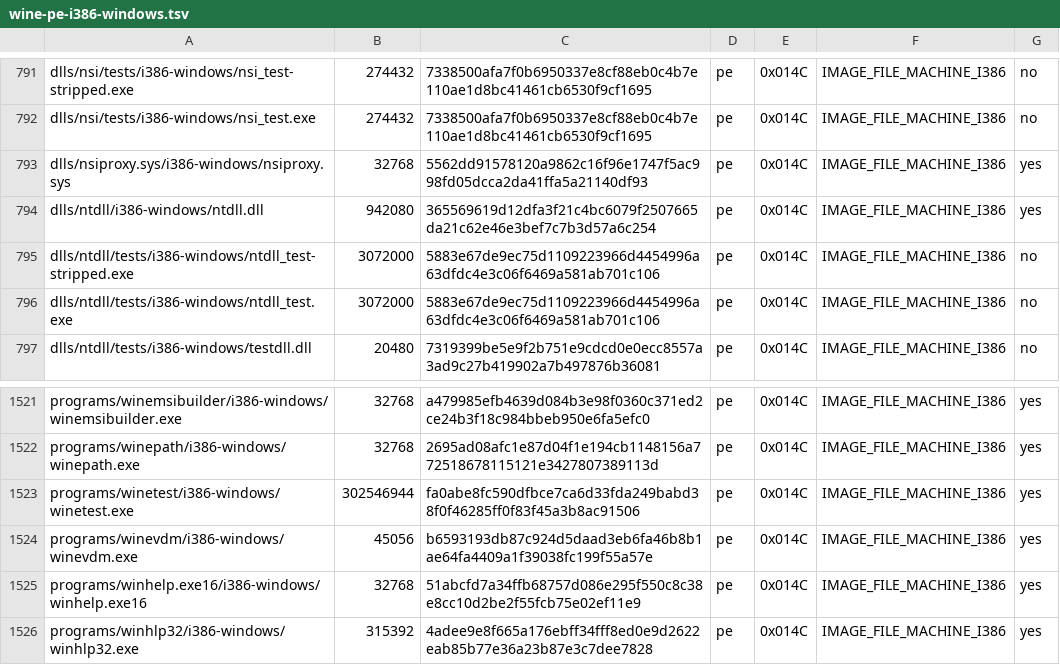
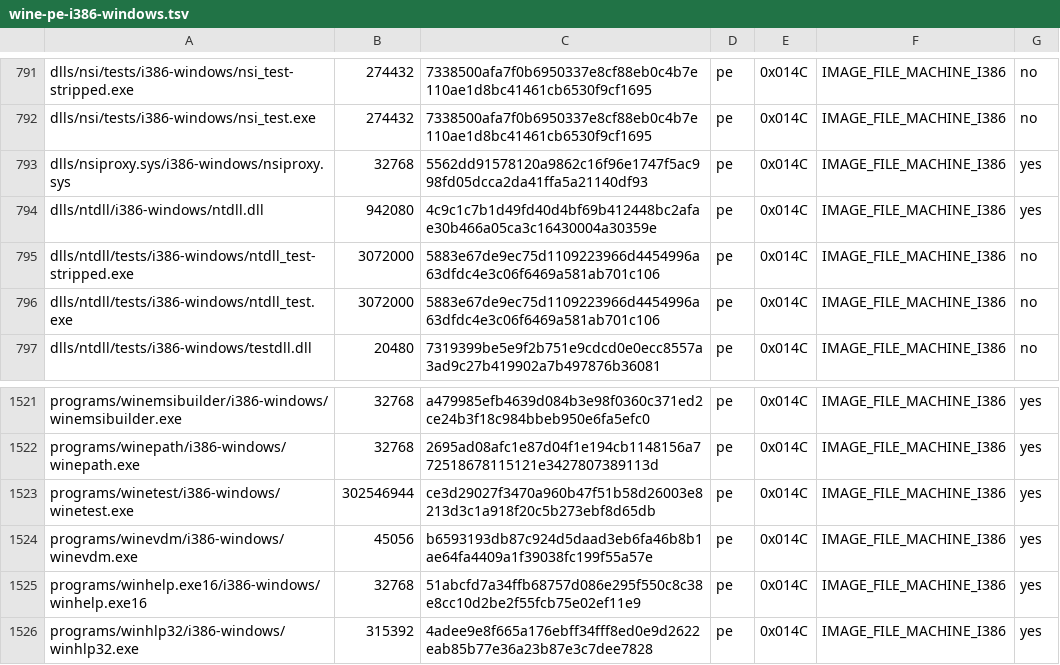
Before and after one commit to playportdev/playport, a TSV file: build/generated/wine-pe-i386-windows.tsv, drawn as a sheet; only a part is shown, gaps mark what is left out.

```diff
--- a/build/generated/wine-pe-i386-windows.tsv
+++ b/build/generated/wine-pe-i386-windows.tsv
@@ -793,3 +793,3 @@ dlls/nsi/tests/i386-windows/nsi_test.exe	274432	7338500afa7f0b6950337e8cf88eb0c4
 dlls/nsiproxy.sys/i386-windows/nsiproxy.sys	32768	5562dd91578120a9862c16f96e1747f5ac998fd05dcca2da41ffa5a21140df93	pe	0x014C	IMAGE_FILE_MACHINE_I386	yes
-dlls/ntdll/i386-windows/ntdll.dll	942080	365569619d12dfa3f21c4bc6079f2507665da21c62e46e3bef7c7b3d57a6c254	pe	0x014C	IMAGE_FILE_MACHINE_I386	yes
+dlls/ntdll/i386-windows/ntdll.dll	942080	4c9c1c7b1d49fd40d4bf69b412448bc2afae30b466a05ca3c16430004a30359e	pe	0x014C	IMAGE_FILE_MACHINE_I386	yes
 dlls/ntdll/tests/i386-windows/ntdll_test-stripped.exe	3072000	5883e67de9ec75d1109223966d4454996a63dfdc4e3c06f6469a581ab701c106	pe	0x014C	IMAGE_FILE_MACHINE_I386	no
@@ -1522,3 +1522,3 @@ programs/winemsibuilder/i386-windows/winemsibuilder.exe	32768	a479985efb4639d084
 programs/winepath/i386-windows/winepath.exe	32768	2695ad08afc1e87d04f1e194cb1148156a772518678115121e3427807389113d	pe	0x014C	IMAGE_FILE_MACHINE_I386	yes
-programs/winetest/i386-windows/winetest.exe	302546944	fa0abe8fc590dfbce7ca6d33fda249babd38f0f46285ff0f83f45a3b8ac91506	pe	0x014C	IMAGE_FILE_MACHINE_I386	yes
+programs/winetest/i386-windows/winetest.exe	302546944	ce3d29027f3470a960b47f51b58d26003e8213d3c1a918f20c5b273ebf8d65db	pe	0x014C	IMAGE_FILE_MACHINE_I386	yes
 programs/winevdm/i386-windows/winevdm.exe	45056	b6593193db87c924d5daad3eb6fa46b8b1ae64fa4409a1f39038fc199f55a57e	pe	0x014C	IMAGE_FILE_MACHINE_I386	yes
```
Also changed, not shown: app/artifacts.tsv, build/generated/wine-pe-aarch64-windows.tsv, 11 other files.
